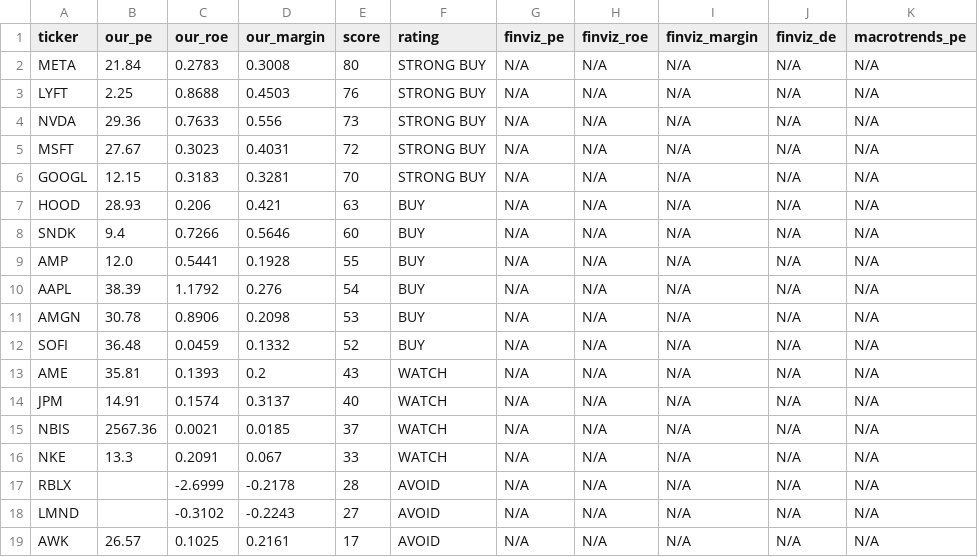
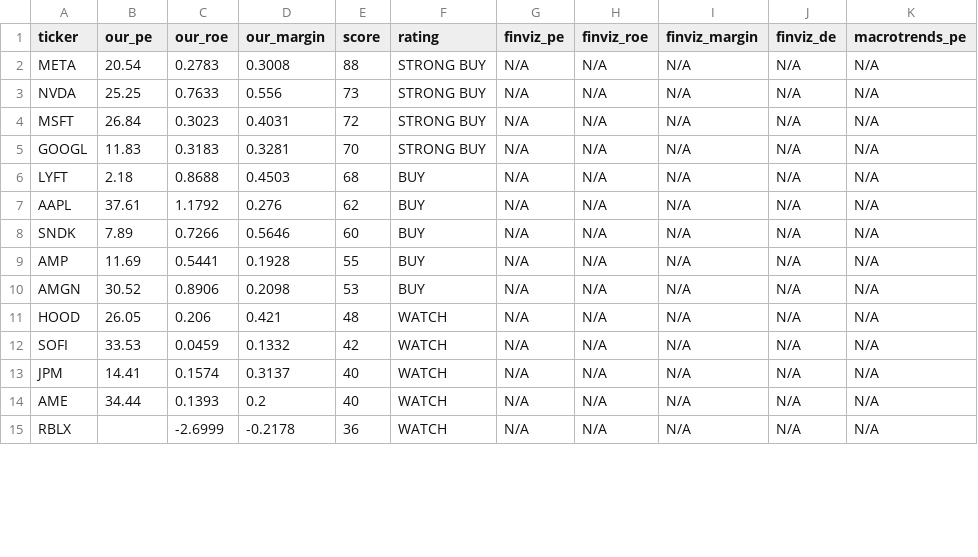
Before and after one commit to leafy-joyce-t/stock-tracker, a CSV file: data/comparison.csv, drawn as a sheet; only a part is shown; the diff covers the shown part only.

```diff
--- a/data/comparison.csv
+++ b/data/comparison.csv
@@ -1,19 +1,15 @@
 ticker,our_pe,our_roe,our_margin,score,rating,finviz_pe,finviz_roe,finviz_margin,finviz_de,macrotrends_pe
-META,21.84,0.2783,0.3008,80,STRONG BUY,N/A,N/A,N/A,N/A,N/A
-LYFT,2.25,0.8688,0.4503,76,STRONG BUY,N/A,N/A,N/A,N/A,N/A
-NVDA,29.36,0.7633,0.556,73,STRONG BUY,N/A,N/A,N/A,N/A,N/A
-MSFT,27.67,0.3023,0.4031,72,STRONG BUY,N/A,N/A,N/A,N/A,N/A
-GOOGL,12.15,0.3183,0.3281,70,STRONG BUY,N/A,N/A,N/A,N/A,N/A
-HOOD,28.93,0.206,0.421,63,BUY,N/A,N/A,N/A,N/A,N/A
-SNDK,9.4,0.7266,0.5646,60,BUY,N/A,N/A,N/A,N/A,N/A
-AMP,12.0,0.5441,0.1928,55,BUY,N/A,N/A,N/A,N/A,N/A
-AAPL,38.39,1.1792,0.276,54,BUY,N/A,N/A,N/A,N/A,N/A
-AMGN,30.78,0.8906,0.2098,53,BUY,N/A,N/A,N/A,N/A,N/A
-SOFI,36.48,0.0459,0.1332,52,BUY,N/A,N/A,N/A,N/A,N/A
-AME,35.81,0.1393,0.2,43,WATCH,N/A,N/A,N/A,N/A,N/A
-JPM,14.91,0.1574,0.3137,40,WATCH,N/A,N/A,N/A,N/A,N/A
-NBIS,2567.36,0.0021,0.0185,37,WATCH,N/A,N/A,N/A,N/A,N/A
-NKE,13.3,0.2091,0.067,33,WATCH,N/A,N/A,N/A,N/A,N/A
-RBLX,,-2.6999,-0.2178,28,AVOID,N/A,N/A,N/A,N/A,N/A
-LMND,,-0.3102,-0.2243,27,AVOID,N/A,N/A,N/A,N/A,N/A
-AWK,26.57,0.1025,0.2161,17,AVOID,N/A,N/A,N/A,N/A,N/A
+META,20.54,0.2783,0.3008,88,STRONG BUY,N/A,N/A,N/A,N/A,N/A
+NVDA,25.25,0.7633,0.556,73,STRONG BUY,N/A,N/A,N/A,N/A,N/A
+MSFT,26.84,0.3023,0.4031,72,STRONG BUY,N/A,N/A,N/A,N/A,N/A
+GOOGL,11.83,0.3183,0.3281,70,STRONG BUY,N/A,N/A,N/A,N/A,N/A
+LYFT,2.18,0.8688,0.4503,68,BUY,N/A,N/A,N/A,N/A,N/A
+AAPL,37.61,1.1792,0.276,62,BUY,N/A,N/A,N/A,N/A,N/A
+SNDK,7.89,0.7266,0.5646,60,BUY,N/A,N/A,N/A,N/A,N/A
+AMP,11.69,0.5441,0.1928,55,BUY,N/A,N/A,N/A,N/A,N/A
+AMGN,30.52,0.8906,0.2098,53,BUY,N/A,N/A,N/A,N/A,N/A
+HOOD,26.05,0.206,0.421,48,WATCH,N/A,N/A,N/A,N/A,N/A
+SOFI,33.53,0.0459,0.1332,42,WATCH,N/A,N/A,N/A,N/A,N/A
+JPM,14.41,0.1574,0.3137,40,WATCH,N/A,N/A,N/A,N/A,N/A
+AME,34.44,0.1393,0.2,40,WATCH,N/A,N/A,N/A,N/A,N/A
+RBLX,,-2.6999,-0.2178,36,WATCH,N/A,N/A,N/A,N/A,N/A
```
Also changed, not shown: 5 added rows, 1 removed row and 2 edited cells elsewhere in this file, data/calculated_ratios.csv, data/risk_signals.csv, 25 other files.
